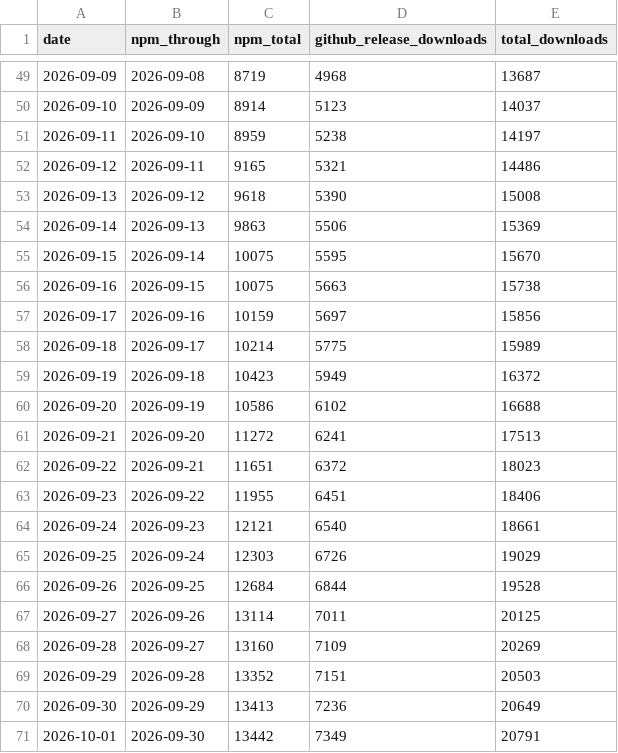
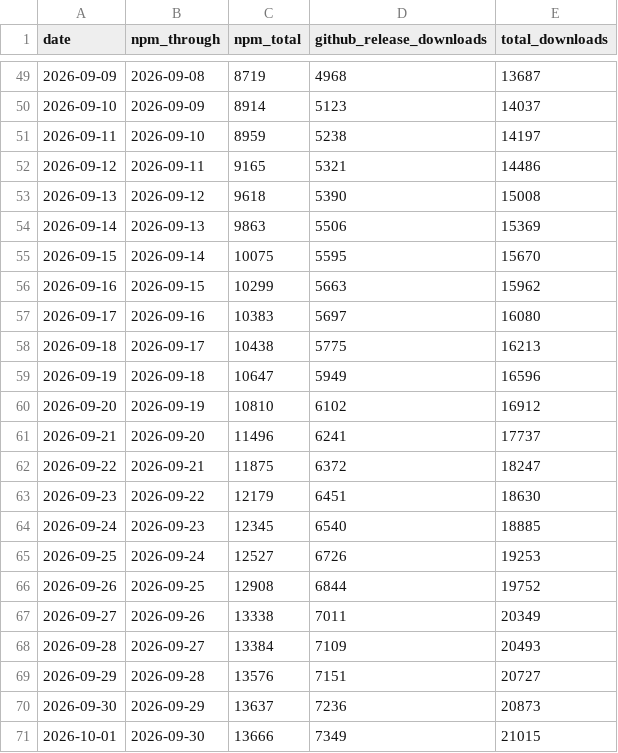
Before and after one commit to razzant/claudexor, a CSV file: docs/assets/repo-metrics.csv, drawn as a sheet; only a part is shown, gaps mark what is left out; the diff covers the shown part only.

```diff
--- a/docs/assets/repo-metrics.csv
+++ b/docs/assets/repo-metrics.csv
@@ -55,17 +55,17 @@ date,npm_through,npm_total,github_release_downloads,total_downloads
 2026-09-15,2026-09-14,10075,5595,15670
-2026-09-16,2026-09-15,10075,5663,15738
-2026-09-17,2026-09-16,10159,5697,15856
-2026-09-18,2026-09-17,10214,5775,15989
-2026-09-19,2026-09-18,10423,5949,16372
-2026-09-20,2026-09-19,10586,6102,16688
-2026-09-21,2026-09-20,11272,6241,17513
-2026-09-22,2026-09-21,11651,6372,18023
-2026-09-23,2026-09-22,11955,6451,18406
-2026-09-24,2026-09-23,12121,6540,18661
-2026-09-25,2026-09-24,12303,6726,19029
-2026-09-26,2026-09-25,12684,6844,19528
-2026-09-27,2026-09-26,13114,7011,20125
-2026-09-28,2026-09-27,13160,7109,20269
-2026-09-29,2026-09-28,13352,7151,20503
-2026-09-30,2026-09-29,13413,7236,20649
-2026-10-01,2026-09-30,13442,7349,20791
+2026-09-16,2026-09-15,10299,5663,15962
+2026-09-17,2026-09-16,10383,5697,16080
+2026-09-18,2026-09-17,10438,5775,16213
+2026-09-19,2026-09-18,10647,5949,16596
+2026-09-20,2026-09-19,10810,6102,16912
+2026-09-21,2026-09-20,11496,6241,17737
+2026-09-22,2026-09-21,11875,6372,18247
+2026-09-23,2026-09-22,12179,6451,18630
+2026-09-24,2026-09-23,12345,6540,18885
+2026-09-25,2026-09-24,12527,6726,19253
+2026-09-26,2026-09-25,12908,6844,19752
+2026-09-27,2026-09-26,13338,7011,20349
+2026-09-28,2026-09-27,13384,7109,20493
+2026-09-29,2026-09-28,13576,7151,20727
+2026-09-30,2026-09-29,13637,7236,20873
+2026-10-01,2026-09-30,13666,7349,21015
```
Also changed, not shown: 1 added row and 106 edited cells elsewhere in this file, 1 other file.
